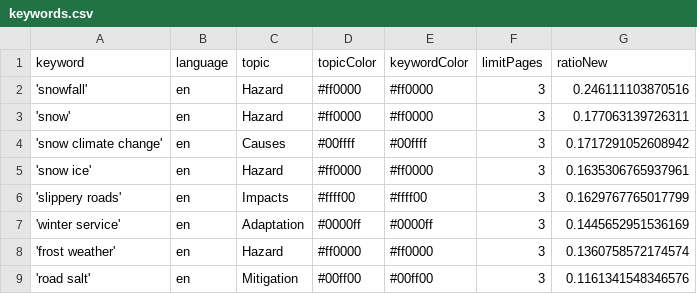
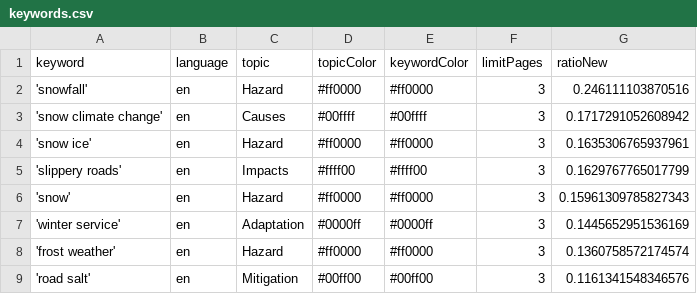
Before and after one commit to mizilett-news/snowIsComing, a CSV file: keywords.csv, drawn as a sheet; removed rows and columns are numbered as before the commit, all else as after; the diff names each change by its address in the sheet, - before the commit and + after, or states it on an @@ line.

```diff
--- a/keywords.csv
+++ b/keywords.csv
-row 3: 'snow' | en | Hazard | #ff0000 | #ff0000 | 3 | 0.177063139726311
+row 6: 'snow' | en | Hazard | #ff0000 | #ff0000 | 3 | 0.15961309785827343
```
Also changed, not shown: csv/news_2025_10.csv, 1 other file.
